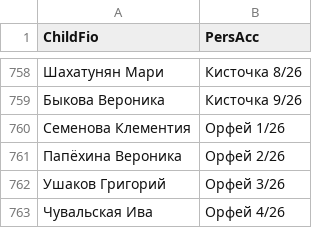
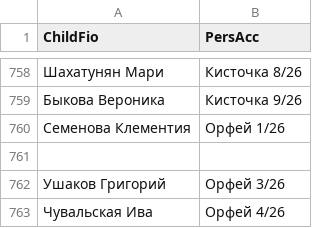
Before and after one commit to dshi4vlg-beep/qr, a CSV file: data.csv, drawn as a sheet; only a part is shown, gaps mark what is left out; the diff names each change by its address in the sheet, - before the commit and + after, or states it on an @@ line.

Commit message:
Update data.csv

```diff
--- a/data.csv
+++ b/data.csv
-row 761: Папёхина Вероника | Орфей 2/26
+row 761: (empty)
```
